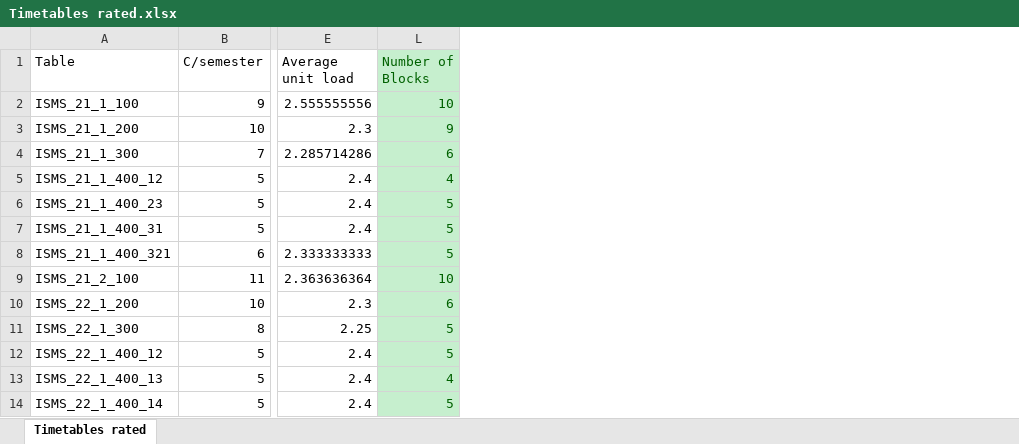
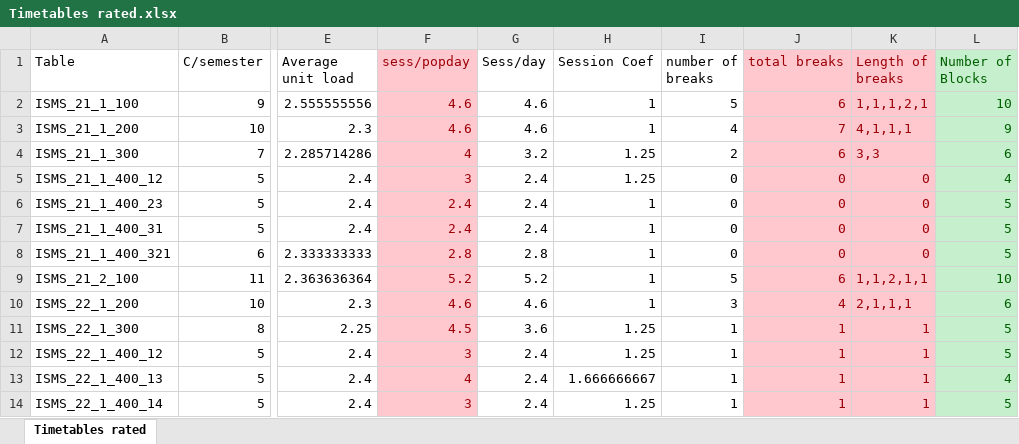
Before and after one commit to BoluP0202/Timetabling, an Excel workbook: csv/Timetables rated.xlsx, sheet Timetables rated, drawn as a sheet; only a part is shown, gaps mark what is left out; values as stored, in another font and other column widths than the file's, no borders; table styles not drawn; the diff names each change by its address in the sheet, - before the commit and + after, or states it on an @@ line.

Commit message:
All variables collected from Timetables

```diff
--- a/csv/Timetables rated.xlsx (sheet Timetables rated)
+++ b/csv/Timetables rated.xlsx (sheet Timetables rated)
@@ column F (sess/popday) unhidden, rows 2-14: 4.6 | 4.6 | 4 | 3 | 2.4 | 2.4 | 2.8 | 5.2 | 4.6 | 4.5 | 3 | 4 | 3 @@
@@ column G (Sess/day) unhidden, rows 2-14: 4.6 | 4.6 | 3.2 | 2.4 | 2.4 | 2.4 | 2.8 | 5.2 | 4.6 | 3.6 | 2.4 | 2.4 | 2.4 @@
@@ column H (Session Coef) unhidden, rows 2-14: 1 | 1 | 1.25 | 1.25 | 1 | 1 | 1 | 1 | 1 | 1.25 | 1.25 | 1.666666667 | 1.25 @@
@@ column I (number of breaks) unhidden, rows 2-14: 5 | 4 | 2 | 0 | 0 | 0 | 0 | 5 | 3 | 1 | 1 | 1 | 1 @@
@@ column J (total breaks) unhidden, rows 2-14: 6 | 7 | 6 | 0 | 0 | 0 | 0 | 6 | 4 | 1 | 1 | 1 | 1 @@
@@ column K (Length of breaks) unhidden, rows 2-14: 1,1,1,2,1 | 4,1,1,1 | 3,3 | 0 | 0 | 0 | 0 | 1,1,2,1,1 | 2,1,1,1 | 1 | 1 | 1 | 1 @@
```
Also changed, not shown: 4 other files.
